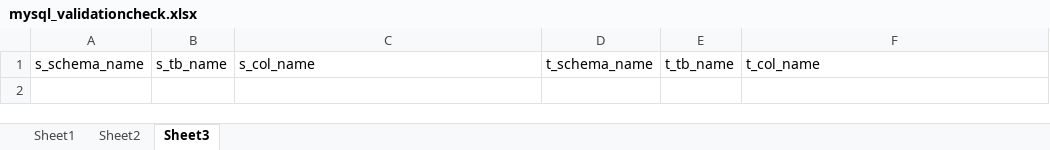
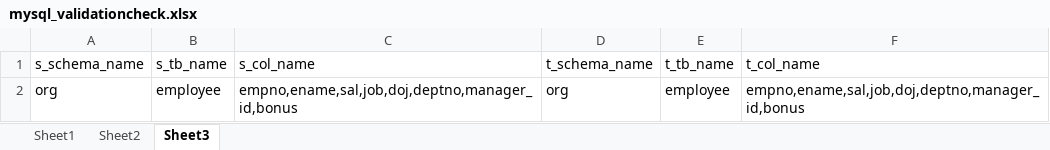
Before and after one commit to krishnainfoblox/data_dreamers, an Excel workbook: _raw/mysql_validationcheck.xlsx, sheet Sheet3, drawn as a sheet; values as stored, in another font and other column widths than the file's, no borders; the diff names each change by its address in the sheet, - before the commit and + after, or states it on an @@ line.

```diff
--- a/_raw/mysql_validationcheck.xlsx (sheet Sheet3)
+++ b/_raw/mysql_validationcheck.xlsx (sheet Sheet3)
+row 2: org | employee | empno,ename,sal,job,doj,deptno,manager_id,bonus | org | employee | empno,ename,sal,job,doj,deptno,manager_id,bonus
```
Also changed, not shown: RESULT/aws_full_data_validation_results.xlsx, _raw/aws_validationcheck.xlsx, 7 other files.
